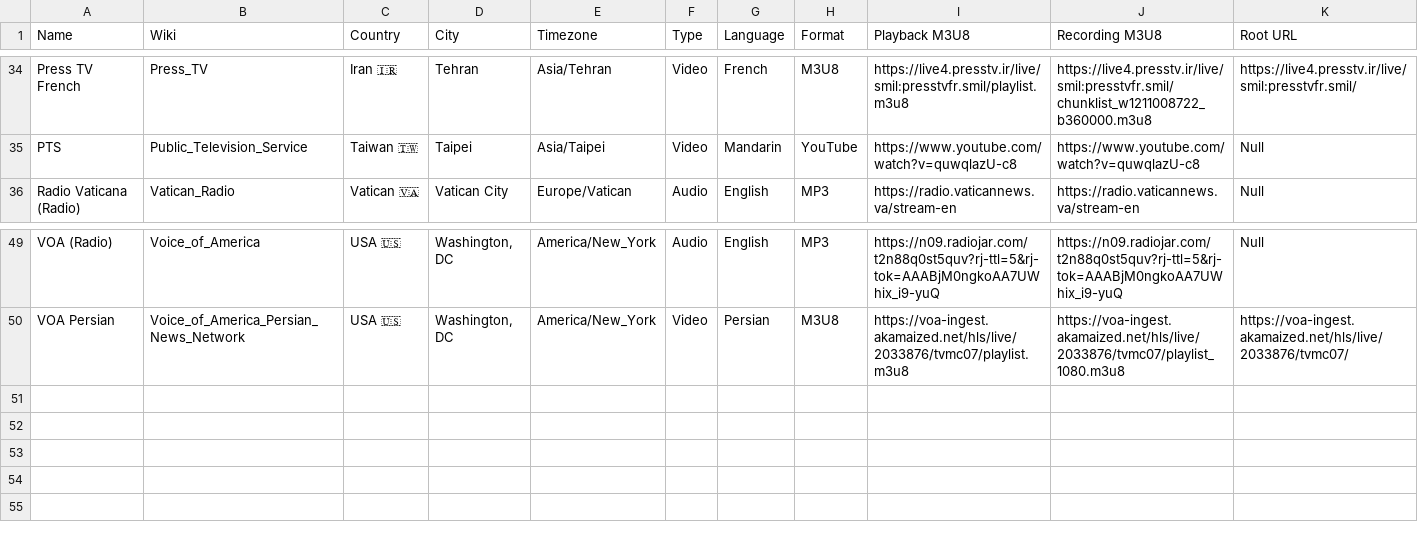
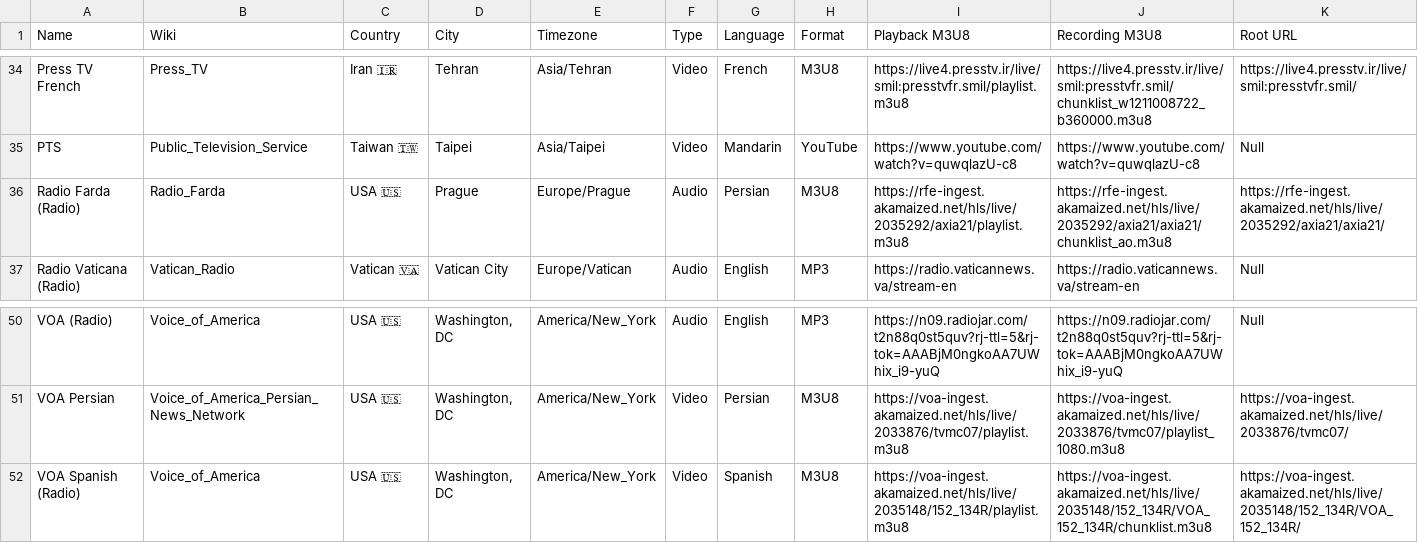
Before and after one commit to cpremoshis/global-media, a CSV file: Assets/broadcasters.csv, drawn as a sheet; only a part is shown, gaps mark what is left out; rows hold the shown columns only; the diff names each change by its address in the sheet, - before the commit and + after, or states it on an @@ line.

```diff
--- a/Assets/broadcasters.csv
+++ b/Assets/broadcasters.csv
+row 36: Radio Farda (Radio) | Radio_Farda | USA 🇺🇸 | Prague | Europe/Prague | Audio | Persian | M3U8 | https://rfe-ingest.akamaized.net/hls/live/2035292/axia21/playlist.m3u8 | https://rfe-ingest.akamaized.net/hls/live/2035292/axia21/axia21/chunklist_ao.m3u8 | https://rfe-ingest.akamaized.net/hls/live/2035292/axia21/axia21/
+row 52: VOA Spanish (Radio) | Voice_of_America | USA 🇺🇸 | Washington, DC | America/New_York | Video | Spanish | M3U8 | https://voa-ingest.akamaized.net/hls/live/2035148/152_134R/playlist.m3u8 | https://voa-ingest.akamaized.net/hls/live/2035148/152_134R/VOA_152_134R/chunklist.m3u8 | https://voa-ingest.akamaized.net/hls/live/2035148/152_134R/VOA_152_134R/
```
